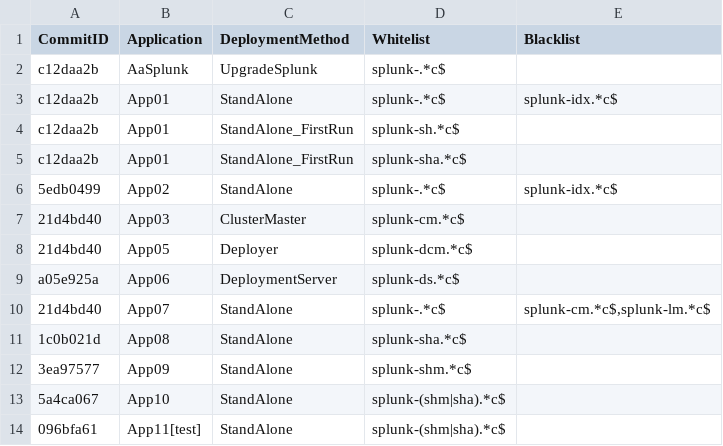
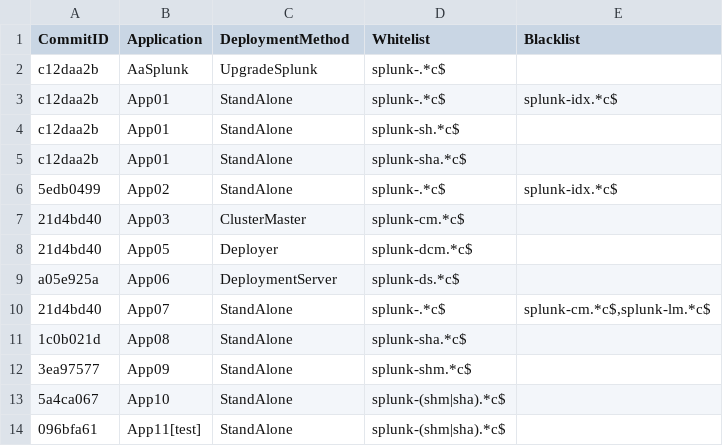
Before and after one commit to kalpatel01/appetite_test, a CSV file: configs/manifest_01.csv, drawn as a sheet.

Commit message:
Update test manifest01

```diff
--- a/configs/manifest_01.csv
+++ b/configs/manifest_01.csv
@@ -3,4 +3,4 @@ c12daa2b,AaSplunk,UpgradeSplunk,splunk-.*c$,
 c12daa2b,App01,StandAlone,splunk-.*c$,"splunk-idx.*c$"
-c12daa2b,App01,StandAlone_FirstRun,splunk-sh.*c$,
-c12daa2b,App01,StandAlone_FirstRun,splunk-sha.*c$,
+c12daa2b,App01,StandAlone,splunk-sh.*c$,
+c12daa2b,App01,StandAlone,splunk-sha.*c$,
 5edb0499,App02,StandAlone,splunk-.*c$,"splunk-idx.*c$"
```
